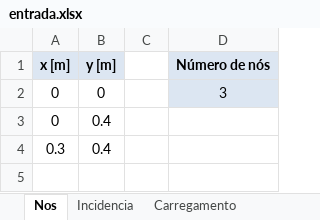
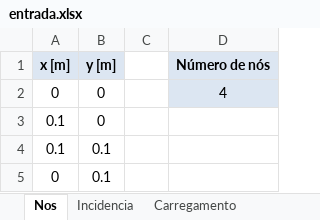
Before and after one commit to Lihsayuri/APS4-TransCal, an Excel workbook: entrada.xlsx, sheet Nos, drawn as a sheet; values as stored, in another font and other column widths than the file's, no borders; removed rows and columns are numbered as before the commit, all else as after; the diff names each change by its address in the sheet, - before the commit and + after, or states it on an @@ line.

```diff
--- a/entrada.xlsx (sheet Nos)
+++ b/entrada.xlsx (sheet Nos)
-D2 (Número de nós): 3
+D2 (Número de nós): 4
+row 3: 0.1 | 0
+row 4: 0.1 | 0.1
-B5 (y [m]): 0.4
+B5 (y [m]): 0.1
-row 4: 0.3 | 0.4
```
Also changed, not shown: sheet Incidencia, sheet Restricao, sheet Carregamento, 4 other files.
